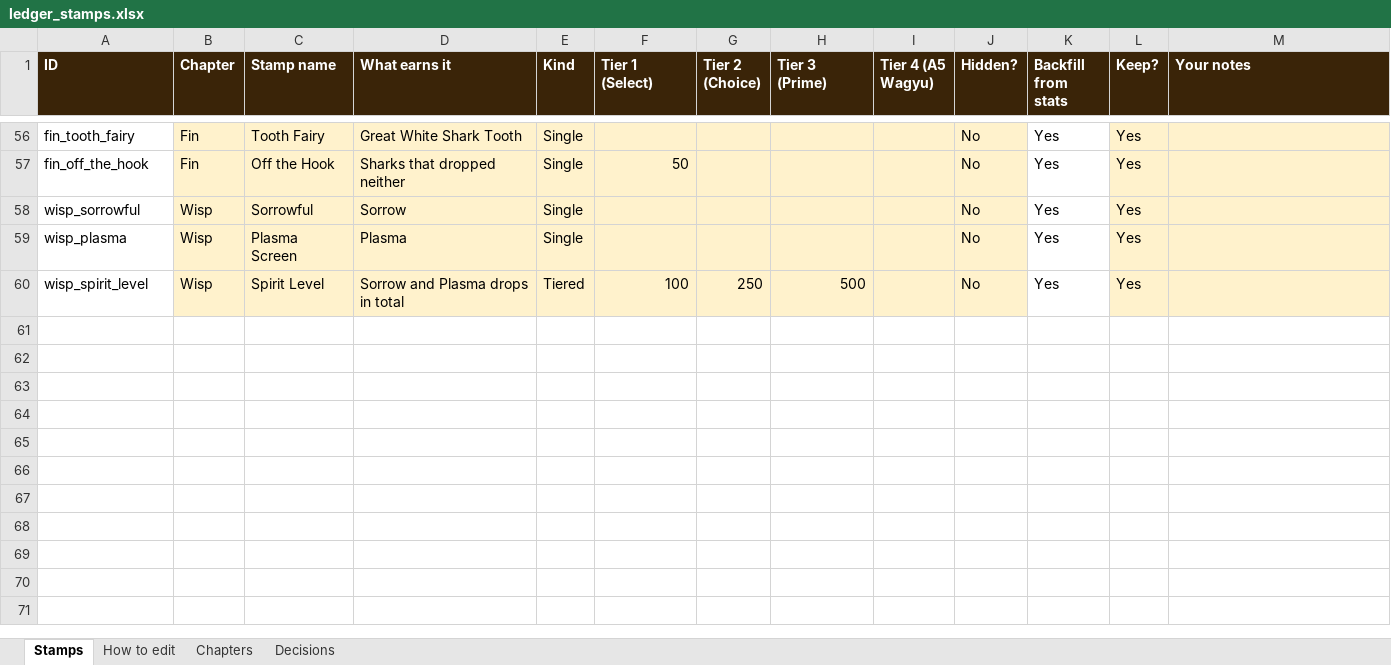
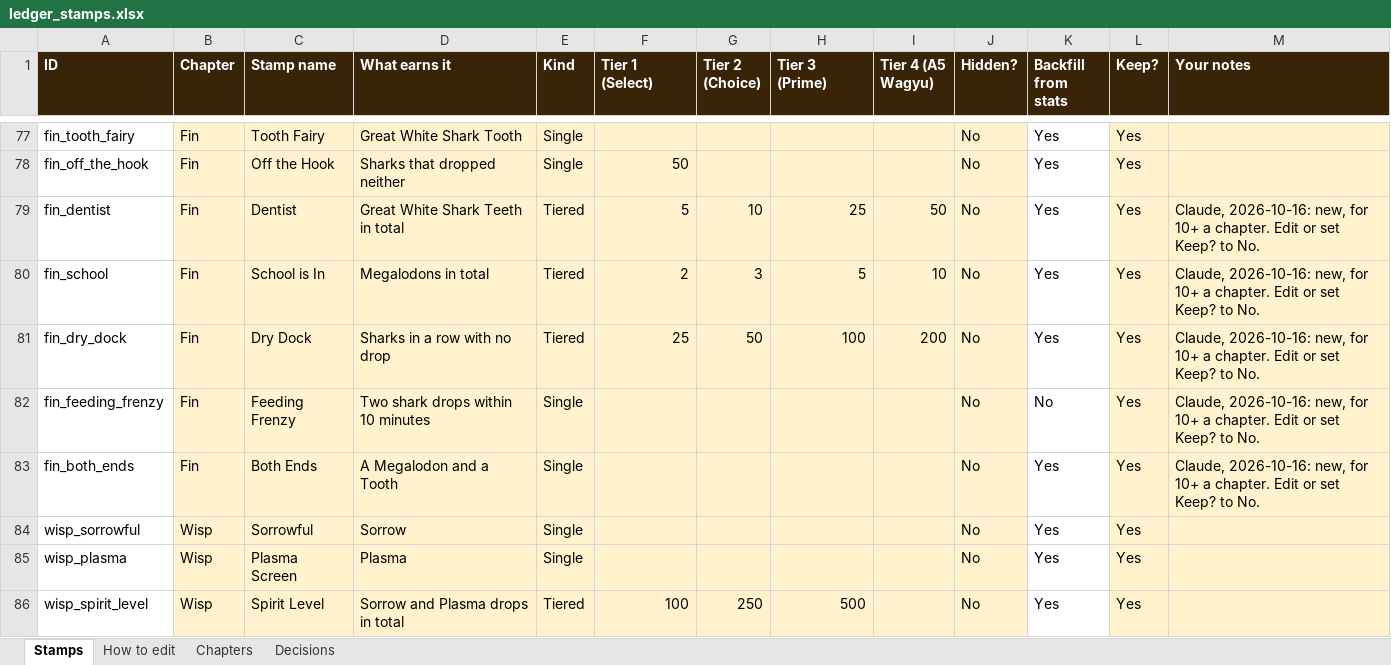
Before and after one commit to csttomaa/butcher, an Excel workbook: docs/ledger_stamps.xlsx, sheet Stamps, drawn as a sheet; only a part is shown, gaps mark what is left out; values as stored, in another font and other column widths than the file's, no borders; conditional formats not drawn; the diff covers the shown part only; the diff names each change by its address in the sheet, - before the commit and + after, or states it on an @@ line.

```diff
--- a/docs/ledger_stamps.xlsx (sheet Stamps)
+++ b/docs/ledger_stamps.xlsx (sheet Stamps)
+row 79: fin_dentist | Fin | Dentist | Great White Shark Teeth in total | Tiered | 5 | 10 | 25 | 50 | No | Yes | Yes | Claude, 2026-10-16: new, for 10+ a chapter. Edit or set Keep? to No.
+row 80: fin_school | Fin | School is In | Megalodons in total | Tiered | 2 | 3 | 5 | 10 | No | Yes | Yes | Claude, 2026-10-16: new, for 10+ a chapter. Edit or set Keep? to No.
+row 81: fin_dry_dock | Fin | Dry Dock | Sharks in a row with no drop | Tiered | 25 | 50 | 100 | 200 | No | Yes | Yes | Claude, 2026-10-16: new, for 10+ a chapter. Edit or set Keep? to No.
+row 82: fin_feeding_frenzy | Fin | Feeding Frenzy | Two shark drops within 10 minutes | Single |  |  |  |  | No | No | Yes | Claude, 2026-10-16: new, for 10+ a chapter. Edit or set Keep? to No.
+row 83: fin_both_ends | Fin | Both Ends | A Megalodon and a Tooth | Single |  |  |  |  | No | Yes | Yes | Claude, 2026-10-16: new, for 10+ a chapter. Edit or set Keep? to No.
```
Also changed, not shown: 28 added rows elsewhere in this sheet, 12 other files.
